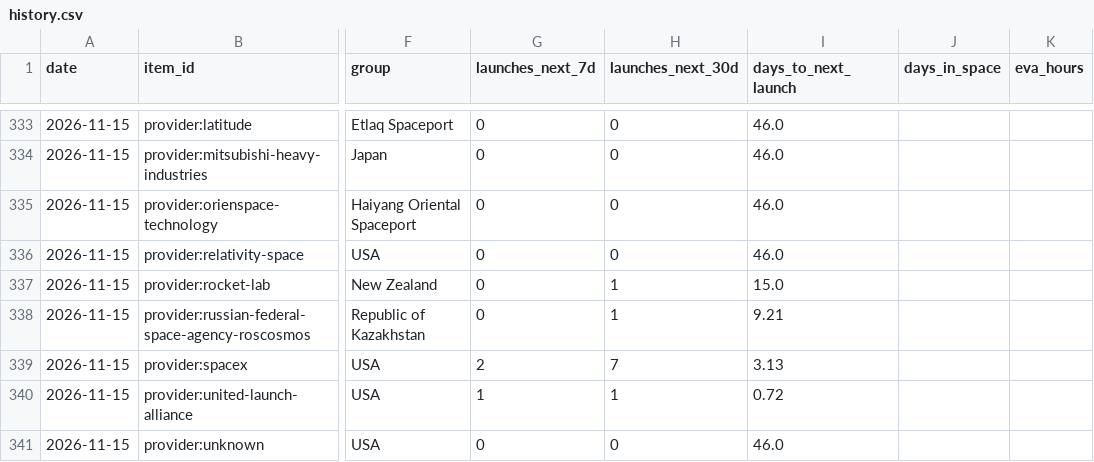
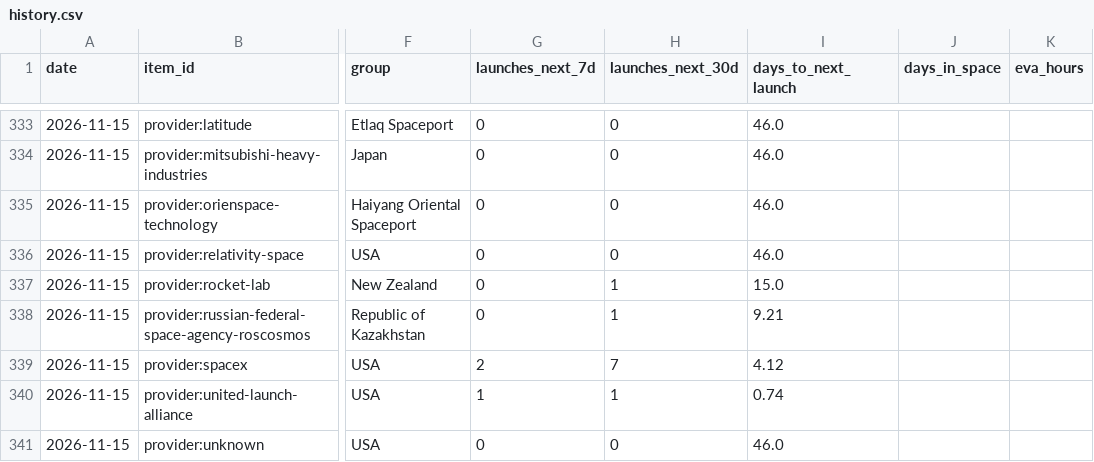
Before and after one commit to kaitlinmjohnson0716-cmd/space-tracker, a CSV file: data/history.csv, drawn as a sheet; only a part is shown, gaps mark what is left out; the diff names each change by its address in the sheet, - before the commit and + after, or states it on an @@ line.

```diff
--- a/data/history.csv
+++ b/data/history.csv
-I339 (days_to_next_launch): 3.13
+I339 (days_to_next_launch): 4.12
-I340 (days_to_next_launch): 0.72
+I340 (days_to_next_launch): 0.74
```
Also changed, not shown: data/source_log.csv, 2 other files.
